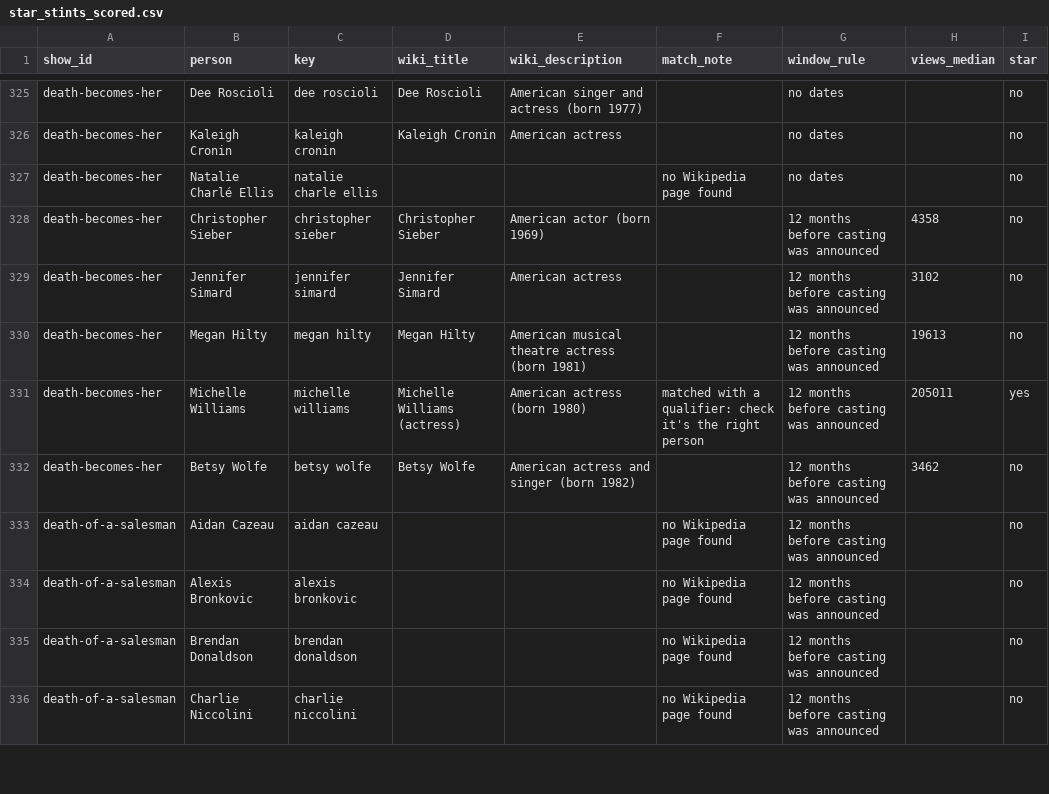
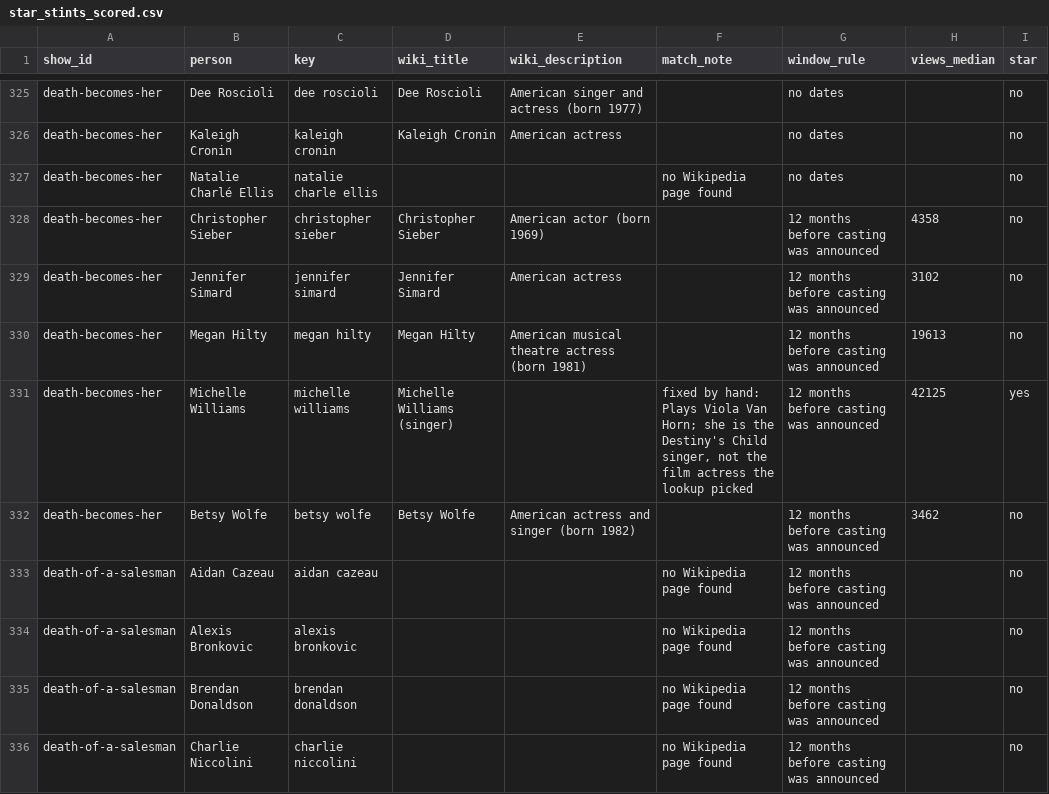
Before and after one commit to rachelchen24/broadway-rush, a CSV file: data/interim/star_stints_scored.csv, drawn as a sheet; only a part is shown, gaps mark what is left out.

Commit message:
fixed michelle williams issue

```diff
--- a/data/interim/star_stints_scored.csv
+++ b/data/interim/star_stints_scored.csv
@@ -330,3 +330,3 @@ death-becomes-her,Jennifer Simard,jennifer simard,Jennifer Simard,American actre
 death-becomes-her,Megan Hilty,megan hilty,Megan Hilty,American musical theatre actress (born 1981),,12 months before casting was announced,19613,no
-death-becomes-her,Michelle Williams,michelle williams,Michelle Williams (actress),American actress (born 1980),matched with a qualifier: check it's the right person,12 months before casting was announced,205011,yes
+death-becomes-her,Michelle Williams,michelle williams,Michelle Williams (singer),,"fixed by hand: Plays Viola Van Horn; she is the Destiny's Child singer, not the film actress the lookup picked",12 months before casting was announced,42125,yes
 death-becomes-her,Betsy Wolfe,betsy wolfe,Betsy Wolfe,American actress and singer (born 1982),,12 months before casting was announced,3462,no
```
Also changed, not shown: 3 other files.
